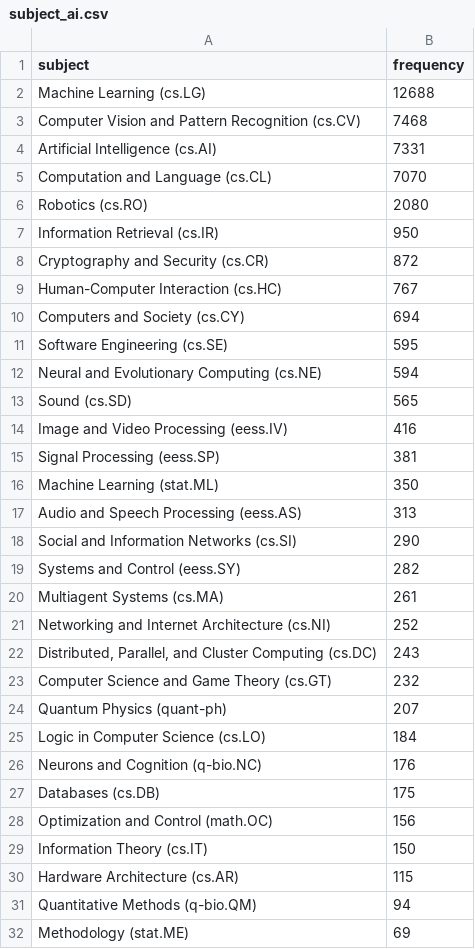
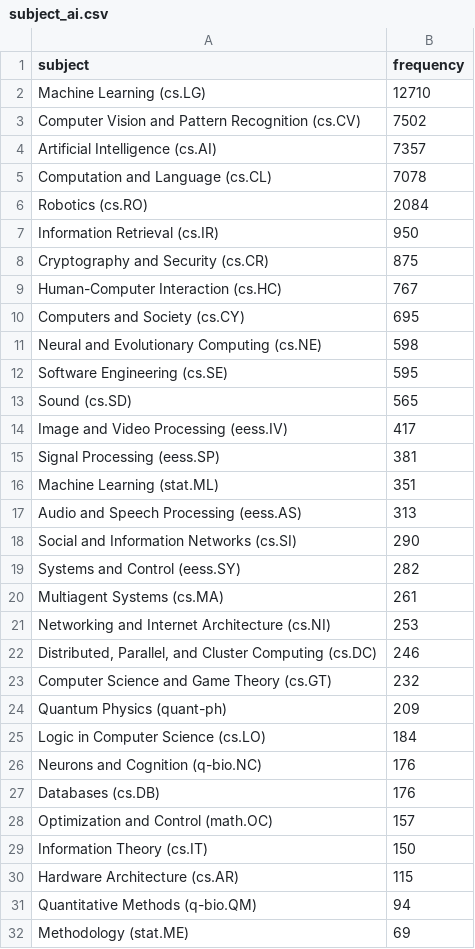
Before and after one commit to ThomasKranz/arxiv_ETL, a CSV file: data/subject_ai.csv, drawn as a sheet; only a part is shown; the diff covers the shown part only.

Commit message:
data updated

```diff
--- a/data/subject_ai.csv
+++ b/data/subject_ai.csv
@@ -1,17 +1,17 @@
 subject,frequency
-Machine Learning (cs.LG),12688
-Computer Vision and Pattern Recognition (cs.CV),7468
-Artificial Intelligence (cs.AI),7331
-Computation and Language (cs.CL),7070
-Robotics (cs.RO),2080
+Machine Learning (cs.LG),12710
+Computer Vision and Pattern Recognition (cs.CV),7502
+Artificial Intelligence (cs.AI),7357
+Computation and Language (cs.CL),7078
+Robotics (cs.RO),2084
 Information Retrieval (cs.IR),950
-Cryptography and Security (cs.CR),872
+Cryptography and Security (cs.CR),875
 Human-Computer Interaction (cs.HC),767
-Computers and Society (cs.CY),694
+Computers and Society (cs.CY),695
+Neural and Evolutionary Computing (cs.NE),598
 Software Engineering (cs.SE),595
-Neural and Evolutionary Computing (cs.NE),594
 Sound (cs.SD),565
-Image and Video Processing (eess.IV),416
+Image and Video Processing (eess.IV),417
 Signal Processing (eess.SP),381
-Machine Learning (stat.ML),350
+Machine Learning (stat.ML),351
 Audio and Speech Processing (eess.AS),313
@@ -20,10 +20,10 @@ Systems and Control (eess.SY),282
 Multiagent Systems (cs.MA),261
-Networking and Internet Architecture (cs.NI),252
-"Distributed, Parallel, and Cluster Computing (cs.DC)",243
+Networking and Internet Architecture (cs.NI),253
+"Distributed, Parallel, and Cluster Computing (cs.DC)",246
 Computer Science and Game Theory (cs.GT),232
-Quantum Physics (quant-ph),207
+Quantum Physics (quant-ph),209
 Logic in Computer Science (cs.LO),184
 Neurons and Cognition (q-bio.NC),176
-Databases (cs.DB),175
-Optimization and Control (math.OC),156
+Databases (cs.DB),176
+Optimization and Control (math.OC),157
 Information Theory (cs.IT),150
```
Also changed, not shown: 1 added row, 1 removed row, 31 moved rows and 4 edited cells elsewhere in this file, 2 other files.
